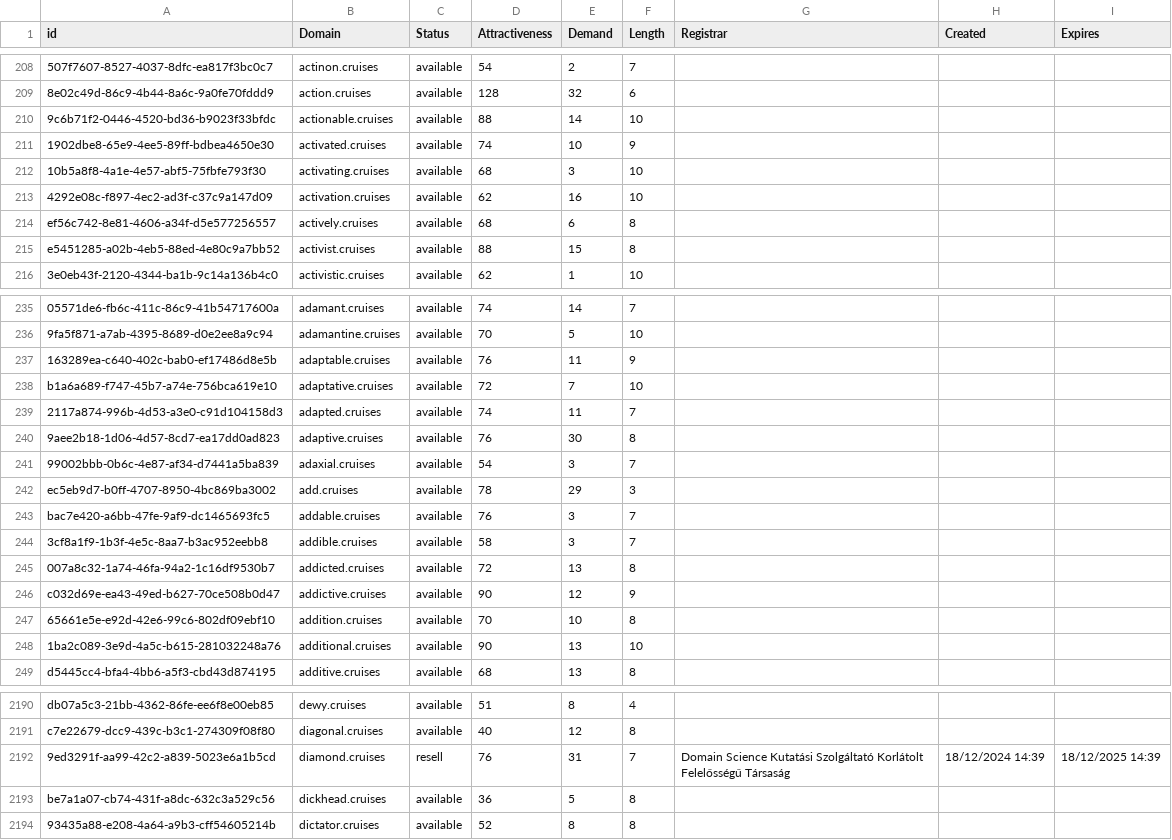
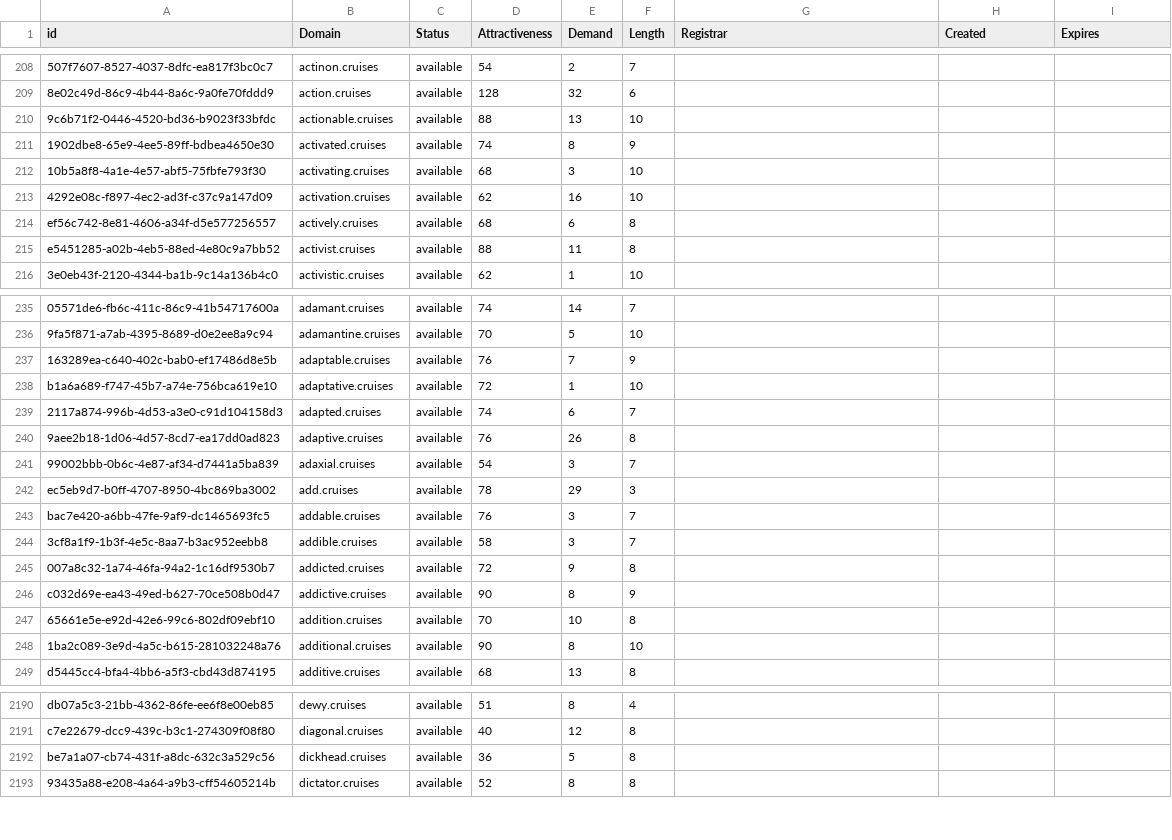
Before and after one commit to UniqueDomains/cruises-oneword-domains, a CSV file: cruises.csv, drawn as a sheet; only a part is shown, gaps mark what is left out; the diff covers the shown part only; the diff names each change by its address in the sheet, - before the commit and + after, or states it on an @@ line.

Commit message:
Domains update

```diff
--- a/cruises.csv
+++ b/cruises.csv
-E210 (Demand): 14
+E210 (Demand): 13
-E211 (Demand): 10
+E211 (Demand): 8
-E215 (Demand): 15
+E215 (Demand): 11
-E237 (Demand): 11
+E237 (Demand): 7
-E238 (Demand): 7
+E238 (Demand): 1
-E239 (Demand): 11
+E239 (Demand): 6
-E240 (Demand): 30
+E240 (Demand): 26
-E245 (Demand): 13
+E245 (Demand): 9
-E246 (Demand): 12
+E246 (Demand): 8
-E248 (Demand): 13
+E248 (Demand): 8
-row 2192: 9ed3291f-aa99-42c2-a839-5023e6a1b5cd | diamond.cruises | resell | 76 | 31 | 7 | Domain Science Kutatási Szolgáltató Korlátolt Felelősségű Társaság | 18/12/2024 14:39 | 18/12/2025 14:39
```
Also changed, not shown: 36 edited cells elsewhere in this file, 2 other files.
